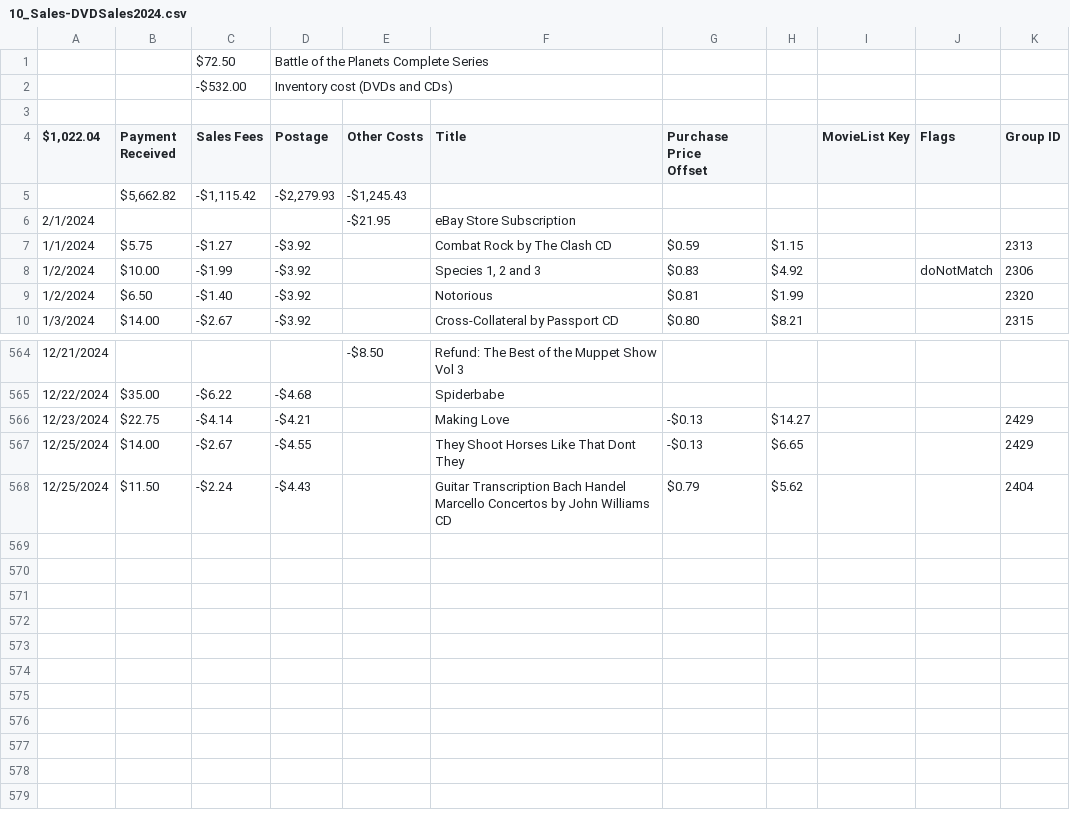
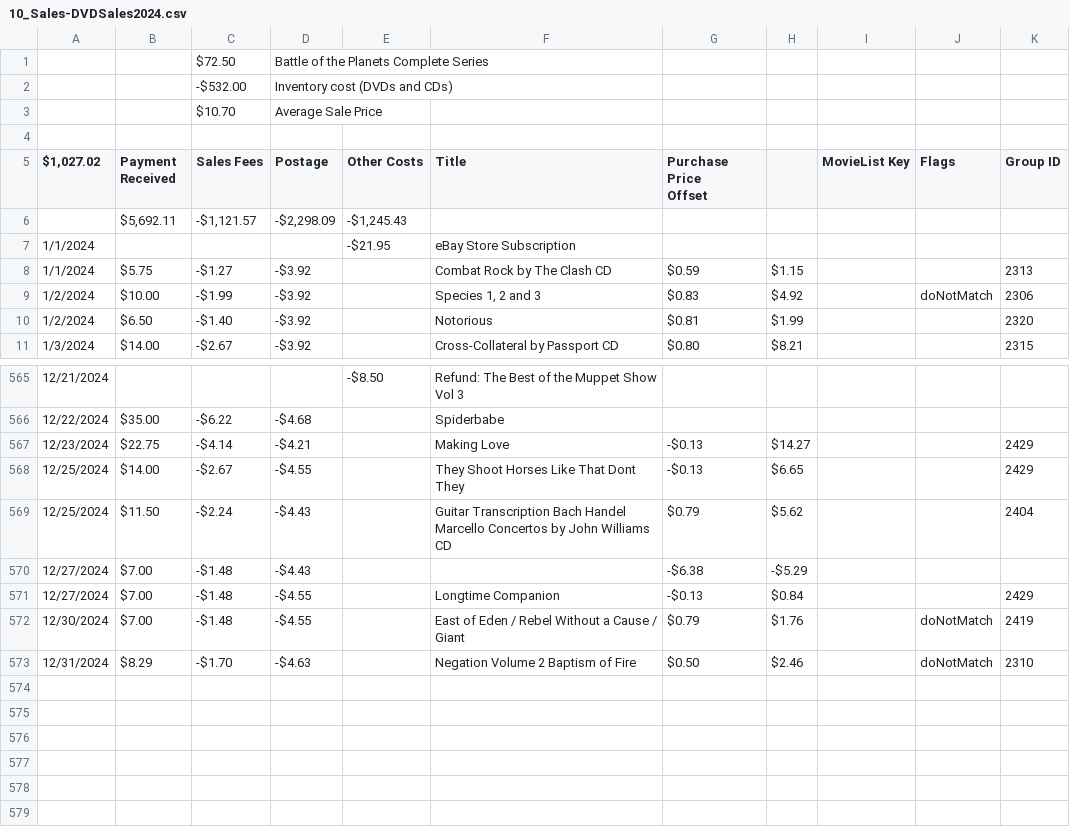
Before and after one commit to somberdesign/PythonScripts, a CSV file: ReadSalesCsv/Csv_Sales/10_Sales-DVDSales2024.csv, drawn as a sheet; only a part is shown, gaps mark what is left out; the shorter side is filled out with more unchanged rows.

```diff
--- a/ReadSalesCsv/Csv_Sales/10_Sales-DVDSales2024.csv
+++ b/ReadSalesCsv/Csv_Sales/10_Sales-DVDSales2024.csv
@@ -2,7 +2,8 @@
  ,,-$532.00,Inventory cost (DVDs and CDs),,,,,,,
+,,$10.70,Average Sale Price,,,,,,,
 ,,,,,,,,,,
-"$1,022.04",Payment Received,Sales Fees,Postage,Other Costs,Title,"Purchase Price
-Offset",,MovieList Key,Flags,Group ID
-,"$5,662.82","-$1,115.42","-$2,279.93","-$1,245.43",,,,,,
-2/1/2024,,,,-$21.95,eBay Store Subscription,,,,,
+"$1,027.02",Payment Received,Sales Fees,Postage,Other Costs,Title,"Purchase Price
+Offset",,MovieList Key,Flags,Group ID
+,"$5,692.11","-$1,121.57","-$2,298.09","-$1,245.43",,,,,,
+1/1/2024,,,,-$21.95,eBay Store Subscription,,,,,
 1/1/2024,$5.75,-$1.27,-$3.92,,Combat Rock by The Clash CD,$0.59,$1.15,,,2313
@@ -569,6 +570,6 @@ Offset",,MovieList Key,Flags,Group ID
 12/25/2024,$11.50,-$2.24,-$4.43,,Guitar Transcription Bach Handel Marcello Concertos by John Williams CD,$0.79,$5.62,,,2404
-,,,,,,,,,,
-,,,,,,,,,,
-,,,,,,,,,,
-,,,,,,,,,,
+12/27/2024,$7.00,-$1.48,-$4.43,,,-$6.38,-$5.29,,,
+12/27/2024,$7.00,-$1.48,-$4.55,,Longtime Companion,-$0.13,$0.84,,,2429
+12/30/2024,$7.00,-$1.48,-$4.55,,East of Eden / Rebel Without a Cause / Giant,$0.79,$1.76,,doNotMatch,2419
+12/31/2024,$8.29,-$1.70,-$4.63,,Negation Volume 2 Baptism of Fire,$0.50,$2.46,,doNotMatch,2310
 ,,,,,,,,,,
```
Also changed, not shown: 2 other files.
